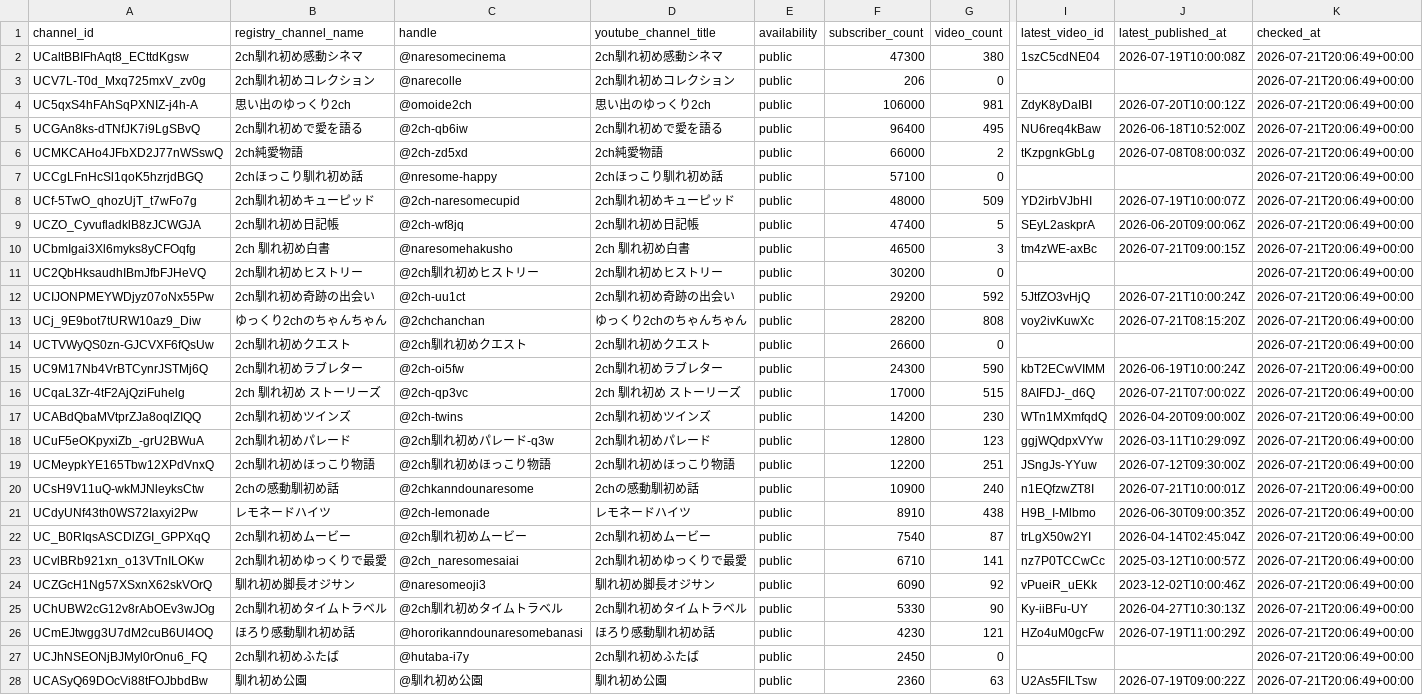
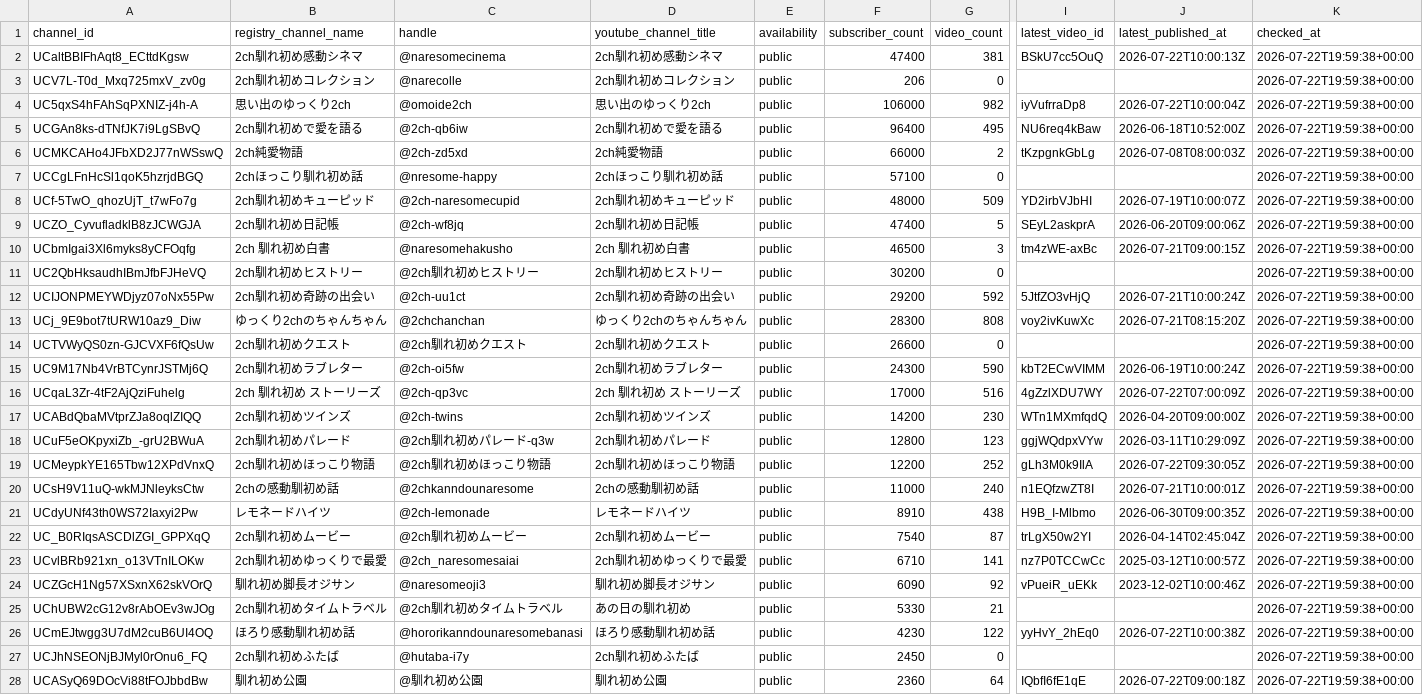
Before and after one commit to japonismy/naresome-kikaku-research, a CSV file: data_sources/youtube_channel_status.csv, drawn as a sheet; only a part is shown, gaps mark what is left out; the diff covers the shown part only; the diff names each change by its address in the sheet, - before the commit and + after, or states it on an @@ line.

```diff
--- a/data_sources/youtube_channel_status.csv
+++ b/data_sources/youtube_channel_status.csv
-F2 (subscriber_count): 47300
+F2 (subscriber_count): 47400
-G2 (video_count): 380
+G2 (video_count): 381
-I2 (latest_video_id): 1szC5cdNE04
+I2 (latest_video_id): BSkU7cc5OuQ
-J2 (latest_published_at): 2026-07-19T10:00:08Z
+J2 (latest_published_at): 2026-07-22T10:00:13Z
-K2:K28 (checked_at): 2026-07-21T20:06:49+00:00
+K2:K28 (checked_at): 2026-07-22T19:59:38+00:00
-G4 (video_count): 981
+G4 (video_count): 982
-I4 (latest_video_id): ZdyK8yDaIBI
+I4 (latest_video_id): iyVufrraDp8
-J4 (latest_published_at): 2026-07-20T10:00:12Z
+J4 (latest_published_at): 2026-07-22T10:00:04Z
-F13 (subscriber_count): 28200
+F13 (subscriber_count): 28300
-G16 (video_count): 515
+G16 (video_count): 516
-I16 (latest_video_id): 8AIFDJ-_d6Q
+I16 (latest_video_id): 4gZzlXDU7WY
-J16 (latest_published_at): 2026-07-21T07:00:02Z
+J16 (latest_published_at): 2026-07-22T07:00:09Z
-G19 (video_count): 251
+G19 (video_count): 252
-I19 (latest_video_id): JSngJs-YYuw
+I19 (latest_video_id): gLh3M0k9IlA
-J19 (latest_published_at): 2026-07-12T09:30:00Z
+J19 (latest_published_at): 2026-07-22T09:30:05Z
-F20 (subscriber_count): 10900
+F20 (subscriber_count): 11000
-D25 (youtube_channel_title): 2ch馴れ初めタイムトラベル
+D25 (youtube_channel_title): あの日の馴れ初め
-G25 (video_count): 90
+G25 (video_count): 21
-I25 (latest_video_id): Ky-iiBFu-UY
+I25 (latest_video_id): (empty)
-J25 (latest_published_at): 2026-04-27T10:30:13Z
+J25 (latest_published_at): (empty)
-G26 (video_count): 121
+G26 (video_count): 122
-I26 (latest_video_id): HZo4uM0gcFw
+I26 (latest_video_id): yyHvY_2hEq0
-J26 (latest_published_at): 2026-07-19T11:00:29Z
+J26 (latest_published_at): 2026-07-22T10:00:38Z
-G28 (video_count): 63
+G28 (video_count): 64
-I28 (latest_video_id): U2As5FILTsw
+I28 (latest_video_id): IQbfI6fE1qE
-J28 (latest_published_at): 2026-07-19T09:00:22Z
+J28 (latest_published_at): 2026-07-22T09:00:18Z
```
Also changed, not shown: 5 edited cells elsewhere in this file, data_sources/youtube_current_stats.csv, reports/channel_scope.csv, 8 other files.
